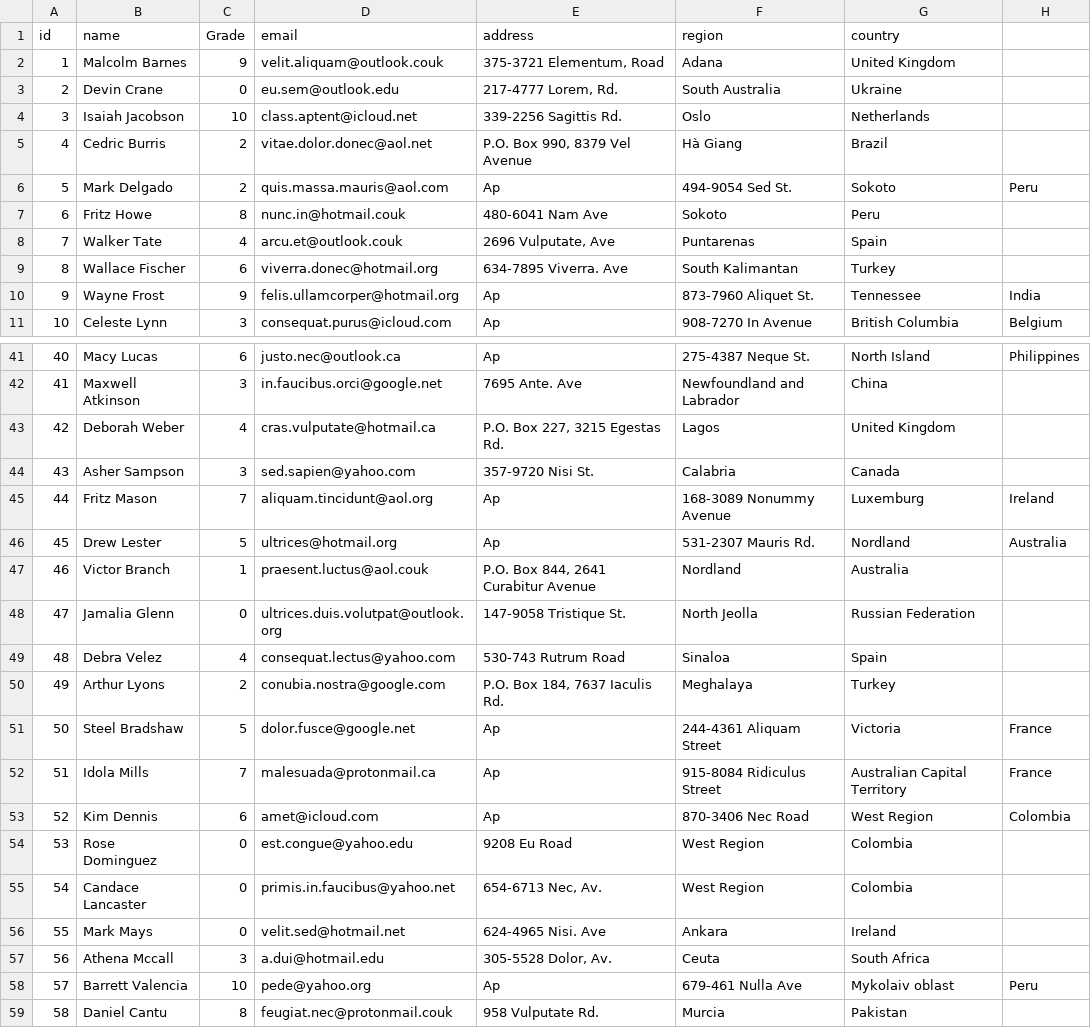
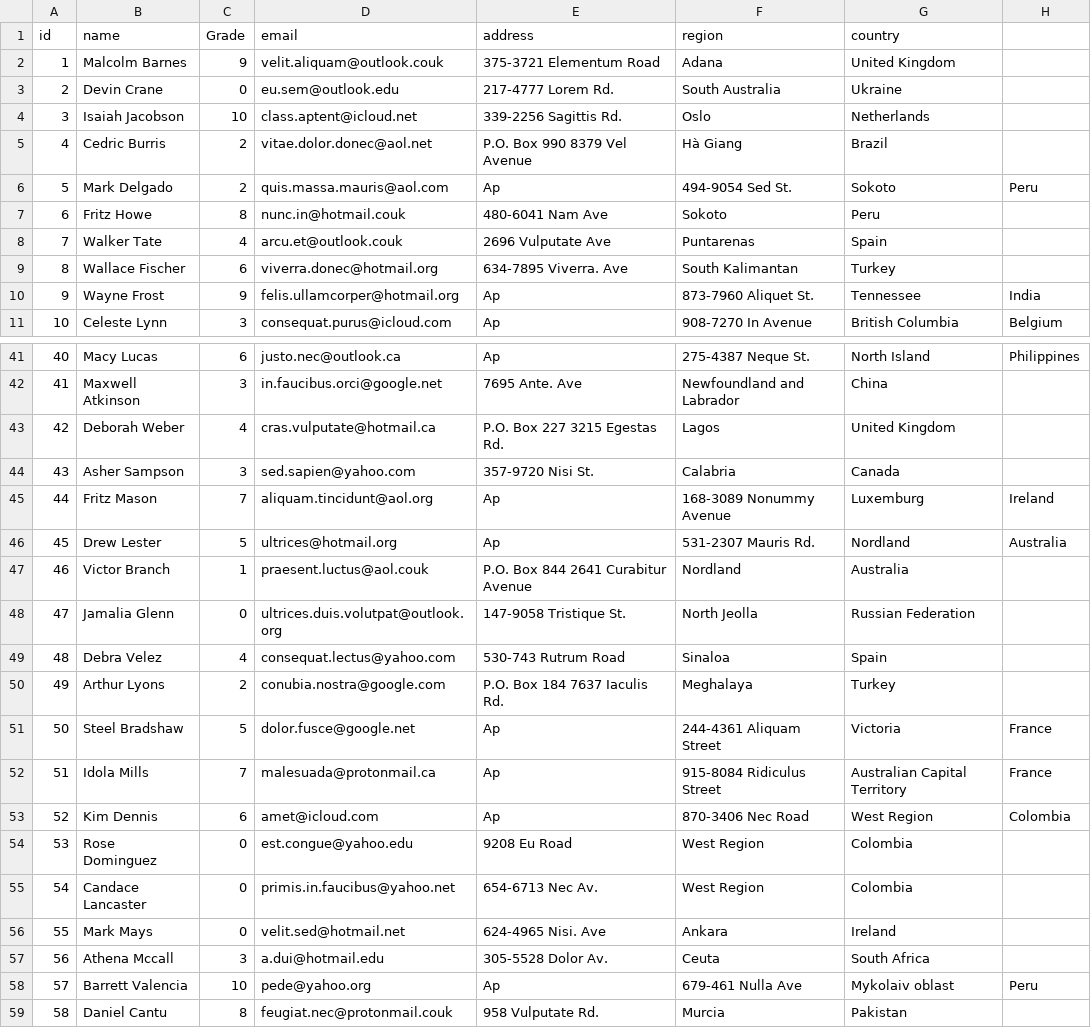
Before and after one commit to Abdelrahmanibrahem22/SimpleLearningManagement, a CSV file: Data/Students_Data.csv, drawn as a sheet; only a part is shown, gaps mark what is left out; the diff covers the shown part only.

```diff
--- a/Data/Students_Data.csv
+++ b/Data/Students_Data.csv
@@ -1,3 +1,3 @@
 id,name,Grade,email,address,region,country
-1,Malcolm Barnes,9,velit.aliquam@outlook.couk,"375-3721 Elementum, Road",Adana,United Kingdom ,
-2,Devin Crane,0,eu.sem@outlook.edu,"217-4777 Lorem, Rd.",South Australia,Ukraine ,
+1,Malcolm Barnes,9,velit.aliquam@outlook.couk,"375-3721 Elementum Road",Adana,United Kingdom
+2,Devin Crane,0,eu.sem@outlook.edu,"217-4777 Lorem Rd.",South Australia,Ukraine
@@ -5 +5 @@ id,name,Grade,email,address,region,country
-4,Cedric Burris,2,vitae.dolor.donec@aol.net,"P.O. Box 990, 8379 Vel Avenue",Hà Giang,Brazil ,
+4,Cedric Burris,2,vitae.dolor.donec@aol.net,"P.O. Box 990 8379 Vel Avenue",Hà Giang,Brazil
@@ -8 +8 @@ id,name,Grade,email,address,region,country
-7,Walker Tate,4,arcu.et@outlook.couk,"2696 Vulputate, Ave",Puntarenas,Spain ,
+7,Walker Tate,4,arcu.et@outlook.couk,"2696 Vulputate Ave",Puntarenas,Spain
@@ -43 +43 @@ id,name,Grade,email,address,region,country
-42,Deborah Weber,4,cras.vulputate@hotmail.ca,"P.O. Box 227, 3215 Egestas Rd.",Lagos,United Kingdom ,
+42,Deborah Weber,4,cras.vulputate@hotmail.ca,"P.O. Box 227 3215 Egestas Rd.",Lagos,United Kingdom
@@ -47 +47 @@ id,name,Grade,email,address,region,country
-46,Victor Branch,1,praesent.luctus@aol.couk,"P.O. Box 844, 2641 Curabitur Avenue",Nordland,Australia ,
+46,Victor Branch,1,praesent.luctus@aol.couk,"P.O. Box 844 2641 Curabitur Avenue",Nordland,Australia
@@ -50 +50 @@ id,name,Grade,email,address,region,country
-49,Arthur Lyons,2,conubia.nostra@google.com,"P.O. Box 184, 7637 Iaculis Rd.",Meghalaya,Turkey ,
+49,Arthur Lyons,2,conubia.nostra@google.com,"P.O. Box 184 7637 Iaculis Rd.",Meghalaya,Turkey
@@ -55 +55 @@ id,name,Grade,email,address,region,country
-54,Candace Lancaster,0,primis.in.faucibus@yahoo.net,"654-6713 Nec, Av.",West Region,Colombia ,
+54,Candace Lancaster,0,primis.in.faucibus@yahoo.net,"654-6713 Nec Av.",West Region,Colombia
@@ -57 +57 @@ id,name,Grade,email,address,region,country
-56,Athena Mccall,3,a.dui@hotmail.edu,"305-5528 Dolor, Av.",Ceuta,South Africa ,
+56,Athena Mccall,3,a.dui@hotmail.edu,"305-5528 Dolor Av.",Ceuta,South Africa
```
Also changed, not shown: 18 edited cells elsewhere in this file, 9 other files.
